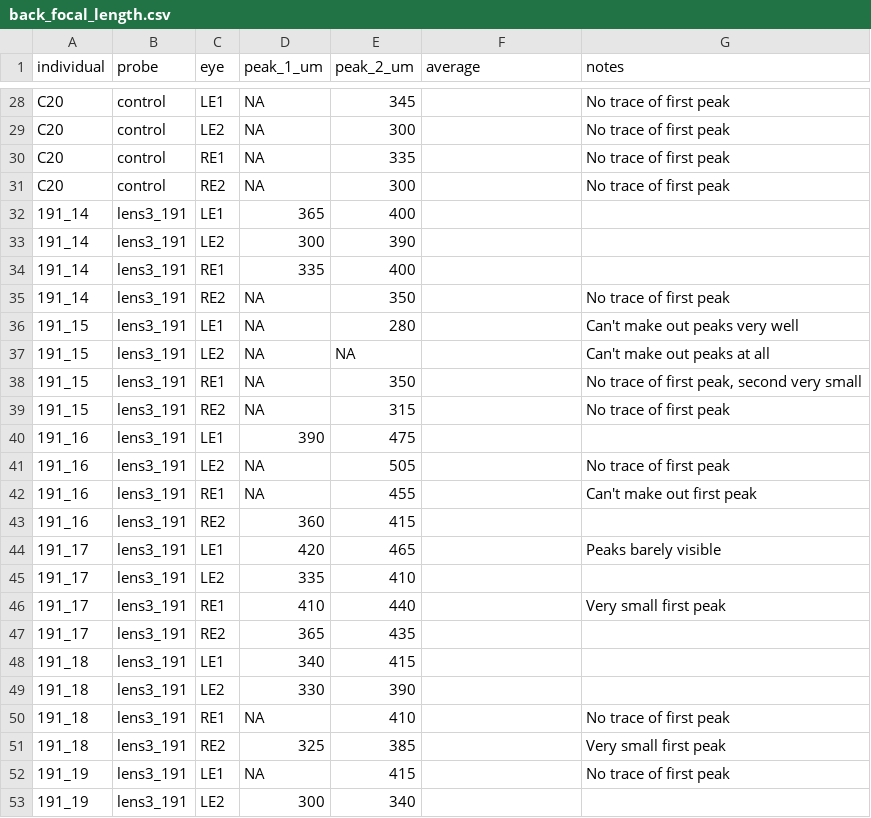
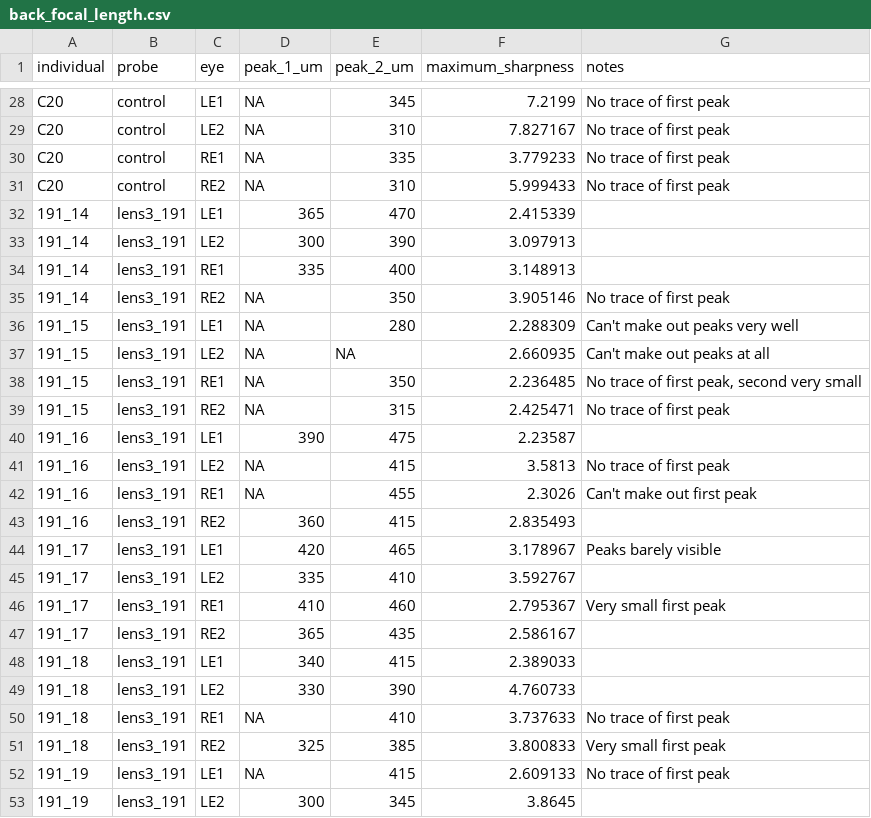
Before and after one commit to binturong98/complex-lens-lens3, a CSV file: back_focal_length.csv, drawn as a sheet; only a part is shown, gaps mark what is left out; the diff covers the shown part only; the diff names each change by its address in the sheet, - before the commit and + after, or states it on an @@ line.

Commit message:
Added maximum edge sharpness to back_focal_length.csv and added a chunk on stats for it

```diff
--- a/back_focal_length.csv
+++ b/back_focal_length.csv
-F1: average
+F1: maximum_sharpness
-F28 (maximum_sharpness): (empty)
+F28 (maximum_sharpness): 7.2199
-E29 (peak_2_um): 300
+E29 (peak_2_um): 310
-F29 (maximum_sharpness): (empty)
+F29 (maximum_sharpness): 7.827167
-F30 (maximum_sharpness): (empty)
+F30 (maximum_sharpness): 3.779233
-E31 (peak_2_um): 300
+E31 (peak_2_um): 310
-F31 (maximum_sharpness): (empty)
+F31 (maximum_sharpness): 5.999433
-E32 (peak_2_um): 400
+E32 (peak_2_um): 470
-F32 (maximum_sharpness): (empty)
+F32 (maximum_sharpness): 2.415339
-F33 (maximum_sharpness): (empty)
+F33 (maximum_sharpness): 3.097913
-F34 (maximum_sharpness): (empty)
+F34 (maximum_sharpness): 3.148913
-F35 (maximum_sharpness): (empty)
+F35 (maximum_sharpness): 3.905146
-F36 (maximum_sharpness): (empty)
+F36 (maximum_sharpness): 2.288309
-F37 (maximum_sharpness): (empty)
+F37 (maximum_sharpness): 2.660935
-F38 (maximum_sharpness): (empty)
+F38 (maximum_sharpness): 2.236485
-F39 (maximum_sharpness): (empty)
+F39 (maximum_sharpness): 2.425471
-F40 (maximum_sharpness): (empty)
+F40 (maximum_sharpness): 2.23587
-E41 (peak_2_um): 505
+E41 (peak_2_um): 415
-F41 (maximum_sharpness): (empty)
+F41 (maximum_sharpness): 3.5813
-F42 (maximum_sharpness): (empty)
+F42 (maximum_sharpness): 2.3026
-F43 (maximum_sharpness): (empty)
+F43 (maximum_sharpness): 2.835493
-F44 (maximum_sharpness): (empty)
+F44 (maximum_sharpness): 3.178967
-F45 (maximum_sharpness): (empty)
+F45 (maximum_sharpness): 3.592767
-E46 (peak_2_um): 440
+E46 (peak_2_um): 460
-F46 (maximum_sharpness): (empty)
+F46 (maximum_sharpness): 2.795367
-F47 (maximum_sharpness): (empty)
+F47 (maximum_sharpness): 2.586167
-F48 (maximum_sharpness): (empty)
+F48 (maximum_sharpness): 2.389033
-F49 (maximum_sharpness): (empty)
+F49 (maximum_sharpness): 4.760733
-F50 (maximum_sharpness): (empty)
+F50 (maximum_sharpness): 3.737633
-F51 (maximum_sharpness): (empty)
+F51 (maximum_sharpness): 3.800833
-F52 (maximum_sharpness): (empty)
+F52 (maximum_sharpness): 2.609133
-E53 (peak_2_um): 340
+E53 (peak_2_um): 345
-F53 (maximum_sharpness): (empty)
+F53 (maximum_sharpness): 3.8645
```
Also changed, not shown: 109 edited cells elsewhere in this file, 2 other files.
